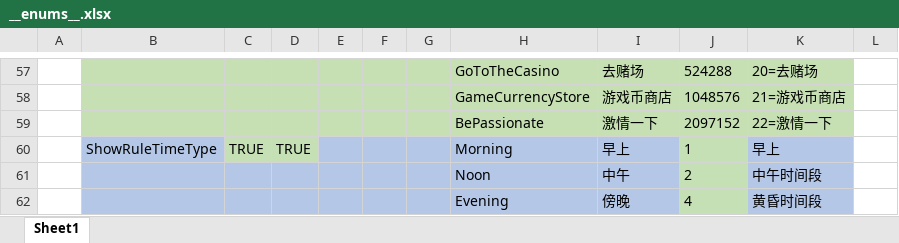
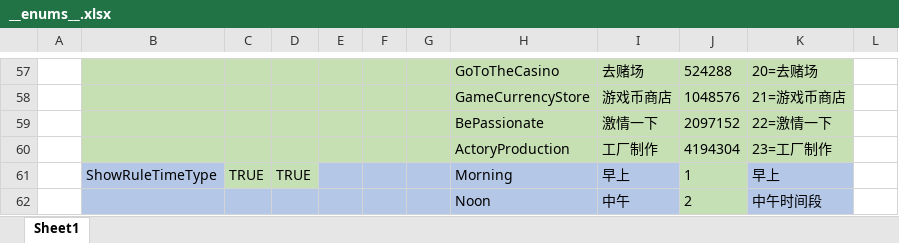
Before and after one commit to XiaoYuName/HD-2D, an Excel workbook: ExcelTool/LubanTools/DataTables/Datas/__enums__.xlsx, sheet Sheet1, drawn as a sheet; only a part is shown, gaps mark what is left out; the shorter side is filled out with more unchanged rows; values as stored, in another font and other column widths than the file's, no borders; the diff names each change by its address in the sheet, - before the commit and + after, or states it on an @@ line.

Commit message:
工厂制作
工厂制作

```diff
--- a/ExcelTool/LubanTools/DataTables/Datas/__enums__.xlsx (sheet Sheet1)
+++ b/ExcelTool/LubanTools/DataTables/Datas/__enums__.xlsx (sheet Sheet1)
+row 60:  |  |  |  |  |  |  | ActoryProduction | 工厂制作 | 4194304 | 23=工厂制作
```
Also changed, not shown: ExcelTool/LubanTools/DataTables/Datas/NpcData.xlsx, 7 other files.
